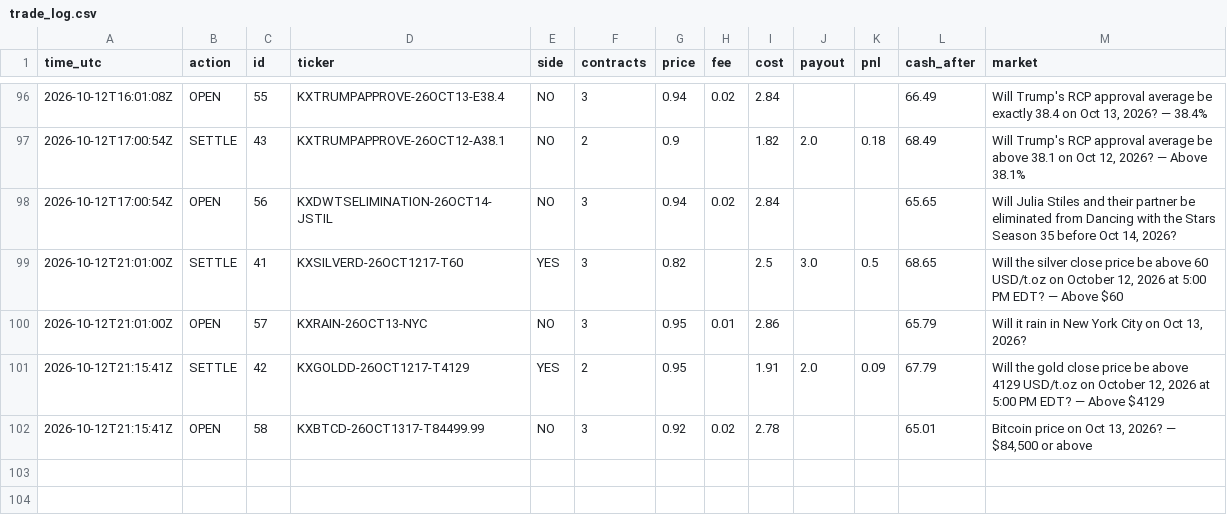
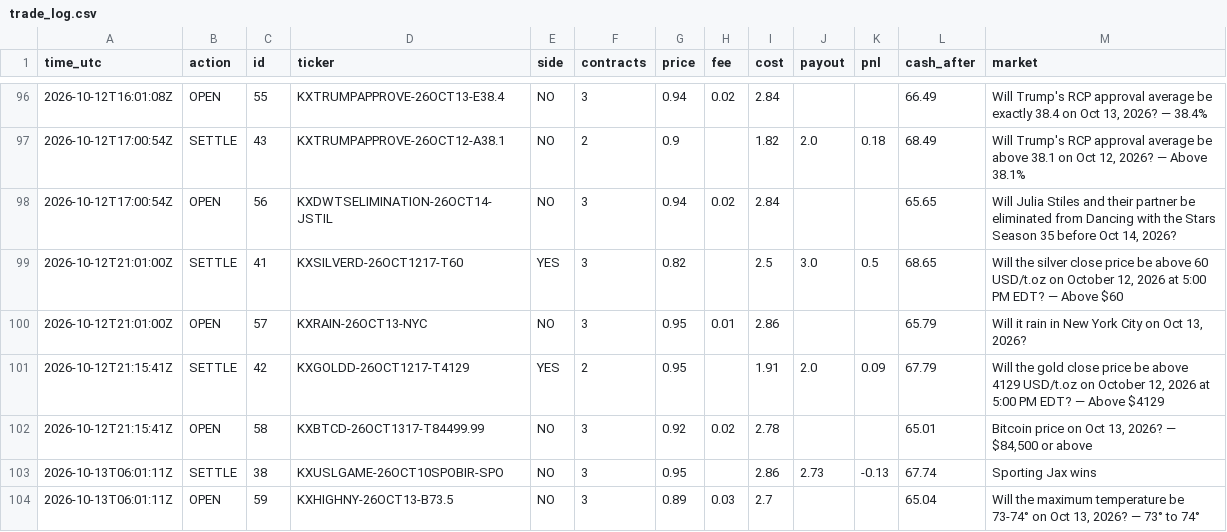
Before and after one commit to xne0nlight/kalshi-paper-bot, a CSV file: state/trade_log.csv, drawn as a sheet; only a part is shown, gaps mark what is left out.

```diff
--- a/state/trade_log.csv
+++ b/state/trade_log.csv
@@ -102 +102,3 @@ time_utc,action,id,ticker,side,contracts,price,fee,cost,payout,pnl,cash_after,ma
 2026-10-12T21:15:41Z,OPEN,58,KXBTCD-26OCT1317-T84499.99,NO,3,0.92,0.02,2.78,,,65.01,"Bitcoin price on Oct 13, 2026? — $84,500 or above"
+2026-10-13T06:01:11Z,SETTLE,38,KXUSLGAME-26OCT10SPOBIR-SPO,NO,3,0.95,,2.86,2.73,-0.13,67.74,Sporting Jax wins
+2026-10-13T06:01:11Z,OPEN,59,KXHIGHNY-26OCT13-B73.5,NO,3,0.89,0.03,2.7,,,65.04,"Will the maximum temperature be 73-74° on Oct 13, 2026? — 73° to 74°"
```
Also changed, not shown: 3 other files.
